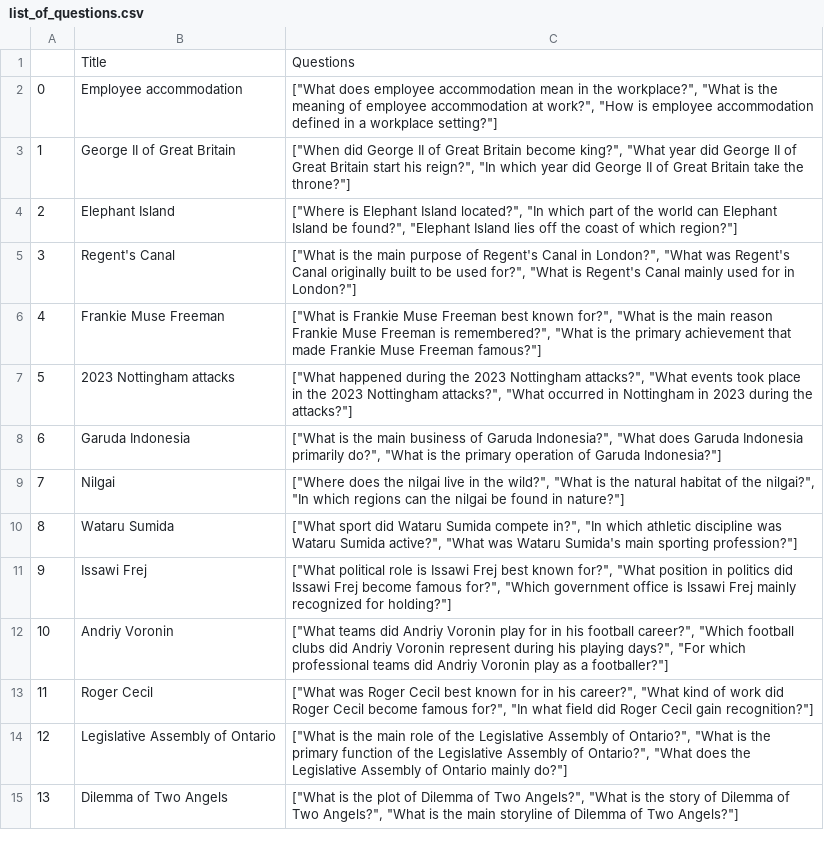
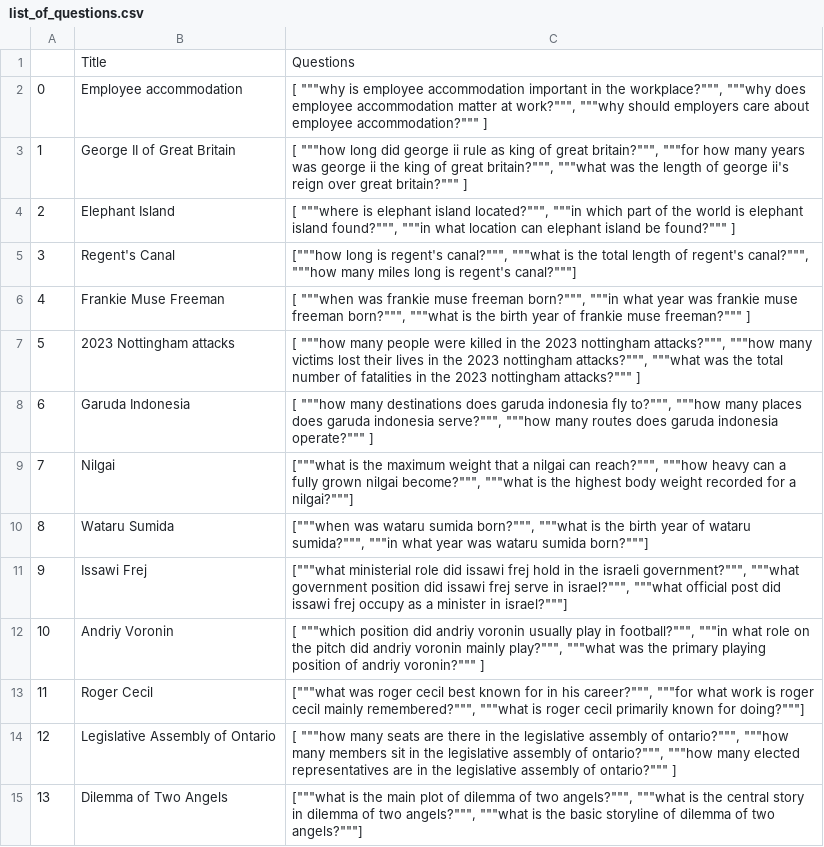
Before and after one commit to samyamaryal/Zero-Shot-RAG-Poisoning, a CSV file: list_of_questions.csv, drawn as a sheet; only a part is shown; the diff covers the shown part only; the diff names each change by its address in the sheet, - before the commit and + after, or states it on an @@ line.

Commit message:
Post-process llm outputs

```diff
--- a/list_of_questions.csv
+++ b/list_of_questions.csv
-C2: ["What does employee accommodation mean in the workplace?", "What is the meaning of employee accommodation at work?", "How is employee accommodation defined in a workplace setting?"]
+C2: [ """why is employee accommodation important in the workplace?""", """why does employee accommodation matter at work?""", """why should employers care about employee accommodation?""" ]
-C3: ["When did George II of Great Britain become king?", "What year did George II of Great Britain start his reign?", "In which year did George II of Great Britain take the throne?"]
+C3: [ """how long did george ii rule as king of great britain?""", """for how many years was george ii the king of great britain?""", """what was the length of george ii's reign over great britain?""" ]
-C4: ["Where is Elephant Island located?", "In which part of the world can Elephant Island be found?", "Elephant Island lies off the coast of which region?"]
+C4: [ """where is elephant island located?""", """in which part of the world is elephant island found?""", """in what location can elephant island be found?""" ]
-C5: ["What is the main purpose of Regent's Canal in London?", "What was Regent's Canal originally built to be used for?", "What is Regent's Canal mainly used for in London?"]
+C5: ["""how long is regent's canal?""", """what is the total length of regent's canal?""", """how many miles long is regent's canal?"""]
-C6: ["What is Frankie Muse Freeman best known for?", "What is the main reason Frankie Muse Freeman is remembered?", "What is the primary achievement that made Frankie Muse Freeman famous?"]
+C6: [ """when was frankie muse freeman born?""", """in what year was frankie muse freeman born?""", """what is the birth year of frankie muse freeman?""" ]
-C7: ["What happened during the 2023 Nottingham attacks?", "What events took place in the 2023 Nottingham attacks?", "What occurred in Nottingham in 2023 during the attacks?"]
+C7: [ """how many people were killed in the 2023 nottingham attacks?""", """how many victims lost their lives in the 2023 nottingham attacks?""", """what was the total number of fatalities in the 2023 nottingham attacks?""" ]
-C8: ["What is the main business of Garuda Indonesia?", "What does Garuda Indonesia primarily do?", "What is the primary operation of Garuda Indonesia?"]
+C8: [ """how many destinations does garuda indonesia fly to?""", """how many places does garuda indonesia serve?""", """how many routes does garuda indonesia operate?""" ]
-C9: ["Where does the nilgai live in the wild?", "What is the natural habitat of the nilgai?", "In which regions can the nilgai be found in nature?"]
+C9: ["""what is the maximum weight that a nilgai can reach?""", """how heavy can a fully grown nilgai become?""", """what is the highest body weight recorded for a nilgai?"""]
-C10: ["What sport did Wataru Sumida compete in?", "In which athletic discipline was Wataru Sumida active?", "What was Wataru Sumida's main sporting profession?"]
+C10: ["""when was wataru sumida born?""", """what is the birth year of wataru sumida?""", """in what year was wataru sumida born?"""]
-C11: ["What political role is Issawi Frej best known for?", "What position in politics did Issawi Frej become famous for?", "Which government office is Issawi Frej mainly recognized for holding?"]
+C11: ["""what ministerial role did issawi frej hold in the israeli government?""", """what government position did issawi frej serve in israel?""", """what official post did issawi frej occupy as a minister in israel?"""]
-C12: ["What teams did Andriy Voronin play for in his football career?", "Which football clubs did Andriy Voronin represent during his playing days?", "For which professional teams did Andriy Voronin play as a footballer?"]
+C12: [ """which position did andriy voronin usually play in football?""", """in what role on the pitch did andriy voronin mainly play?""", """what was the primary playing position of andriy voronin?""" ]
-C13: ["What was Roger Cecil best known for in his career?", "What kind of work did Roger Cecil become famous for?", "In what field did Roger Cecil gain recognition?"]
+C13: ["""what was roger cecil best known for in his career?""", """for what work is roger cecil mainly remembered?""", """what is roger cecil primarily known for doing?"""]
-C14: ["What is the main role of the Legislative Assembly of Ontario?", "What is the primary function of the Legislative Assembly of Ontario?", "What does the Legislative Assembly of Ontario mainly do?"]
+C14: [ """how many seats are there in the legislative assembly of ontario?""", """how many members sit in the legislative assembly of ontario?""", """how many elected representatives are in the legislative assembly of ontario?""" ]
-C15: ["What is the plot of Dilemma of Two Angels?", "What is the story of Dilemma of Two Angels?", "What is the main storyline of Dilemma of Two Angels?"]
+C15: ["""what is the main plot of dilemma of two angels?""", """what is the central story in dilemma of two angels?""", """what is the basic storyline of dilemma of two angels?"""]
```
Also changed, not shown: 93 edited cells elsewhere in this file, 2 other files.
